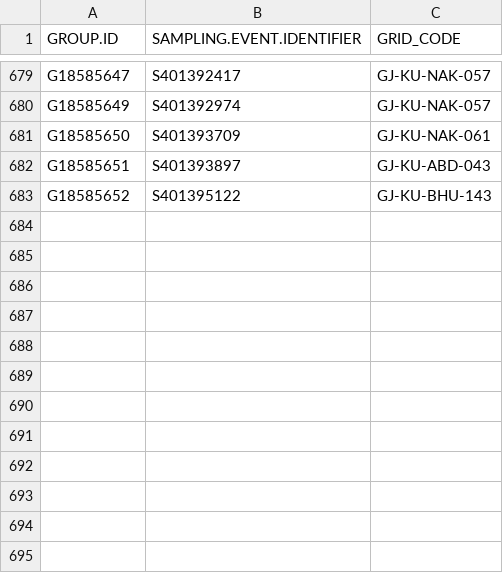
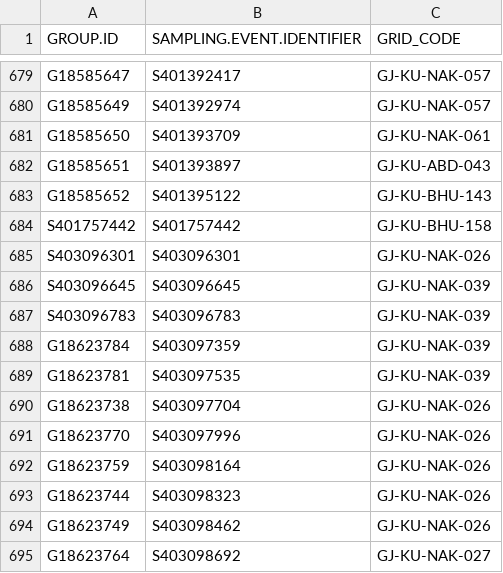
Before and after one commit to birdcountindia/pmc-dashboard, a CSV file: years/2026/checklist_grid_map.csv, drawn as a sheet; only a part is shown, gaps mark what is left out.

```diff
--- a/years/2026/checklist_grid_map.csv
+++ b/years/2026/checklist_grid_map.csv
@@ -683 +683,13 @@ G18585651,S401393897,GJ-KU-ABD-043
 G18585652,S401395122,GJ-KU-BHU-143
+S401757442,S401757442,GJ-KU-BHU-158
+S403096301,S403096301,GJ-KU-NAK-026
+S403096645,S403096645,GJ-KU-NAK-039
+S403096783,S403096783,GJ-KU-NAK-039
+G18623784,S403097359,GJ-KU-NAK-039
+G18623781,S403097535,GJ-KU-NAK-039
+G18623738,S403097704,GJ-KU-NAK-026
+G18623770,S403097996,GJ-KU-NAK-026
+G18623759,S403098164,GJ-KU-NAK-026
+G18623744,S403098323,GJ-KU-NAK-026
+G18623749,S403098462,GJ-KU-NAK-026
+G18623764,S403098692,GJ-KU-NAK-027
```
Also changed, not shown: years/2026/nonprotocol/checklist_grid_map.csv, 52 other files.
